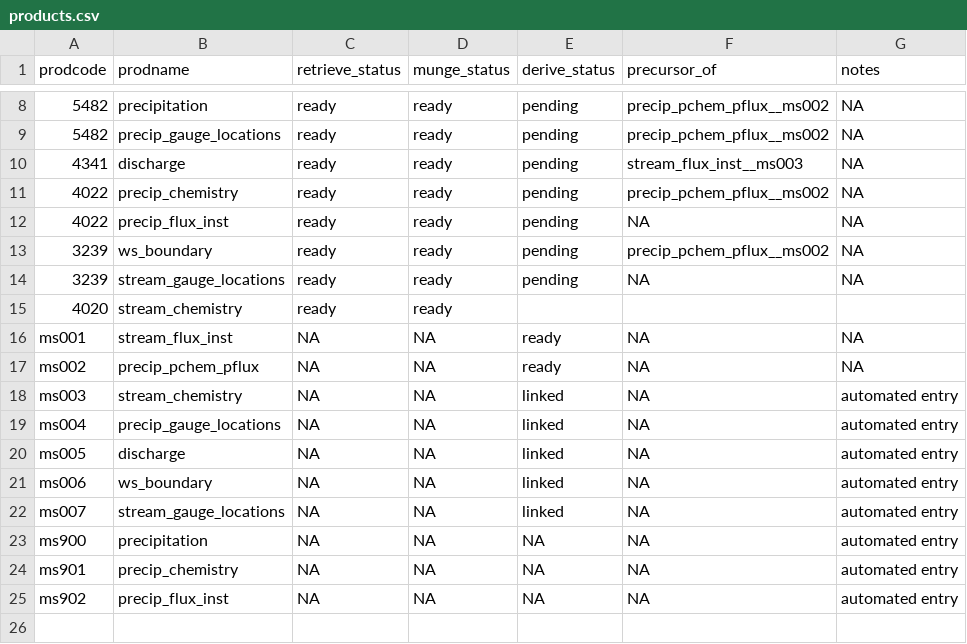
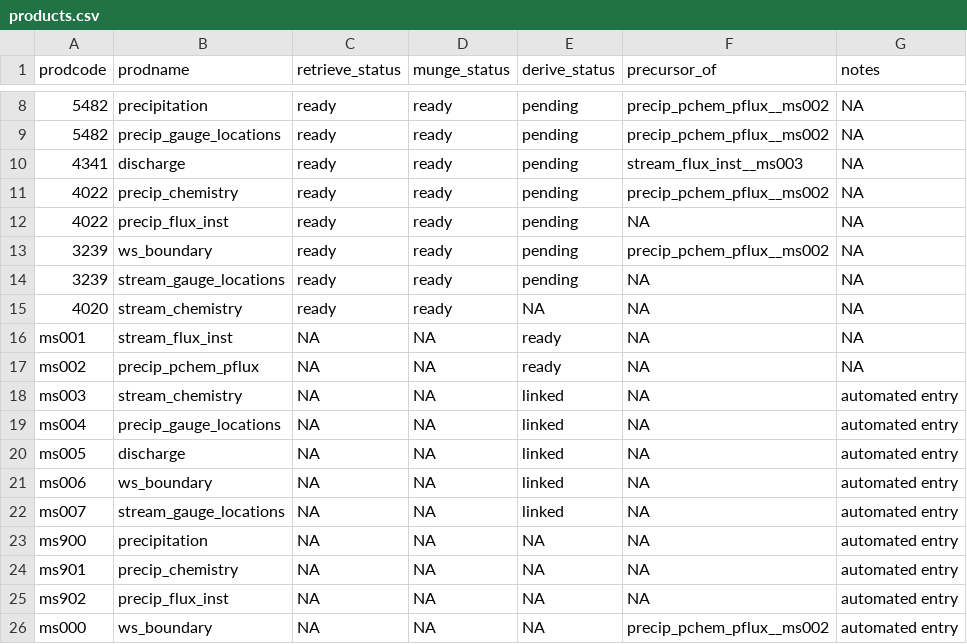
Before and after one commit to MacroSHEDS/data_processing, a CSV file: src/lter/hjandrews/products.csv, drawn as a sheet; only a part is shown, gaps mark what is left out.

```diff
--- a/src/lter/hjandrews/products.csv
+++ b/src/lter/hjandrews/products.csv
@@ -14,3 +14,3 @@ prodcode,prodname,retrieve_status,munge_status,derive_status,precursor_of,notes
 3239,stream_gauge_locations,ready,ready,pending,NA,NA
-4020,stream_chemistry,ready,ready,,,
+4020,stream_chemistry,ready,ready,NA,NA,NA
 ms001,stream_flux_inst,NA,NA,ready,NA,NA
@@ -25 +25,2 @@ ms901,precip_chemistry,NA,NA,NA,NA,automated entry
 ms902,precip_flux_inst,NA,NA,NA,NA,automated entry
+ms000,ws_boundary,NA,NA,NA,precip_pchem_pflux__ms002,automated entry
```
Also changed, not shown: 2 other files.
